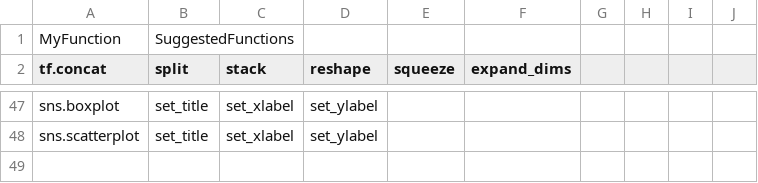
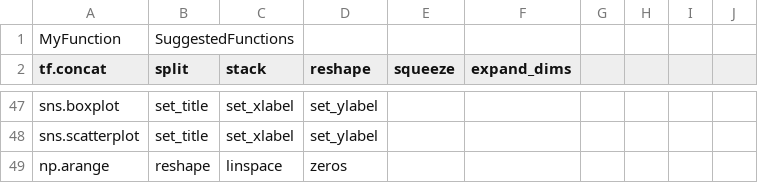
Before and after one commit to menna161/API-Wizard, a CSV file: aroma-paper-artifacts/reference/relevant_functions.csv, drawn as a sheet; only a part is shown, gaps mark what is left out.

```diff
--- a/aroma-paper-artifacts/reference/relevant_functions.csv
+++ b/aroma-paper-artifacts/reference/relevant_functions.csv
@@ -48 +48,2 @@ sns.boxplot,set_title,set_xlabel,set_ylabel
 sns.scatterplot,set_title,set_xlabel,set_ylabel
+np.arange,reshape,linspace,zeros
```
Also changed, not shown: aroma-paper-artifacts/reference/aroma_results.csv, aroma-paper-artifacts/reference/suggested_relevant_functions.csv, 9 other files.
